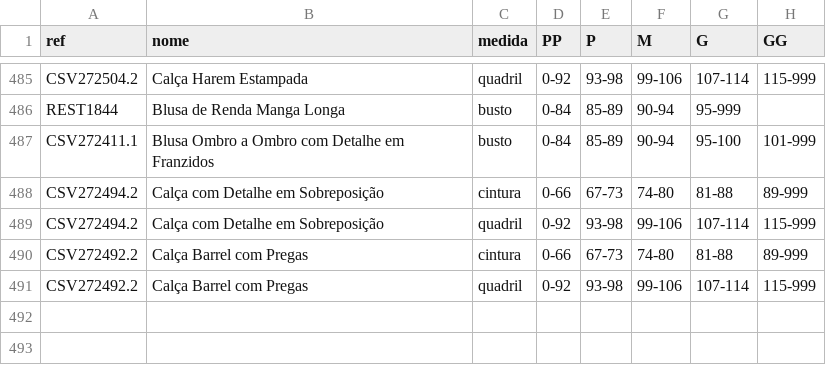
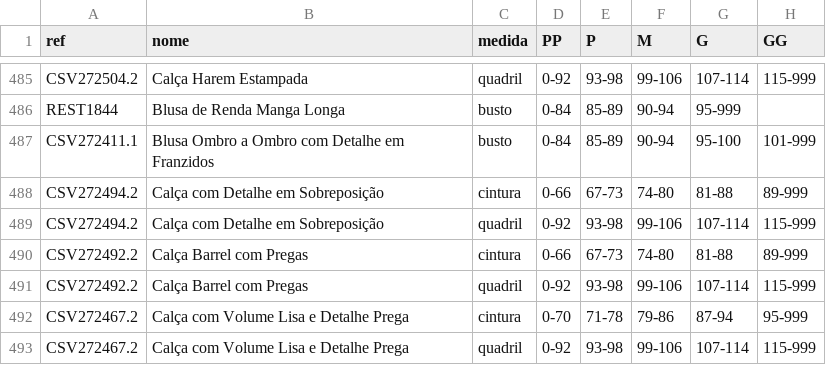
Before and after one commit to joaobressann-lab/medidas-carlota, a CSV file: medidas.csv, drawn as a sheet; only a part is shown, gaps mark what is left out.

Commit message:
Add CSV272467.2

```diff
--- a/medidas.csv
+++ b/medidas.csv
@@ -491 +491,3 @@ CSV272492.2;Calça Barrel com Pregas;cintura;0-66;67-73;74-80;81-88;89-999
 CSV272492.2;Calça Barrel com Pregas;quadril;0-92;93-98;99-106;107-114;115-999
+CSV272467.2;Calça com Volume Lisa e Detalhe Prega;cintura;0-70;71-78;79-86;87-94;95-999
+CSV272467.2;Calça com Volume Lisa e Detalhe Prega;quadril;0-92;93-98;99-106;107-114;115-999
```
